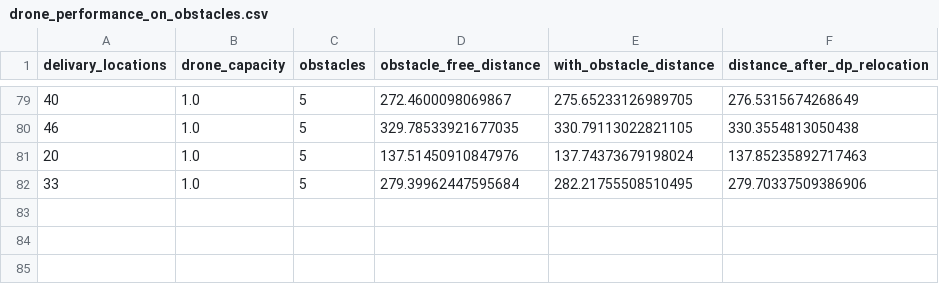
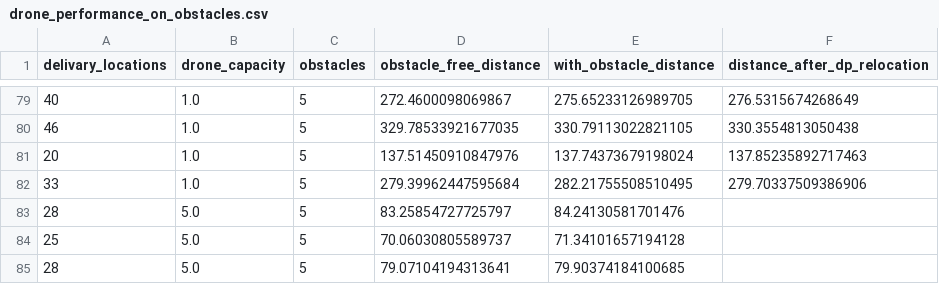
Before and after one commit to CR-Samrat/drone-based-delivary, a CSV file: drone_performance_on_obstacles.csv, drawn as a sheet; only a part is shown, gaps mark what is left out; the diff names each change by its address in the sheet, - before the commit and + after, or states it on an @@ line.

```diff
--- a/drone_performance_on_obstacles.csv
+++ b/drone_performance_on_obstacles.csv
+row 83: 28 | 5.0 | 5 | 83.25854727725797 | 84.24130581701476
+row 84: 25 | 5.0 | 5 | 70.06030805589737 | 71.34101657194128
+row 85: 28 | 5.0 | 5 | 79.07104194313641 | 79.90374184100685
```
Also changed, not shown: 2 other files.
